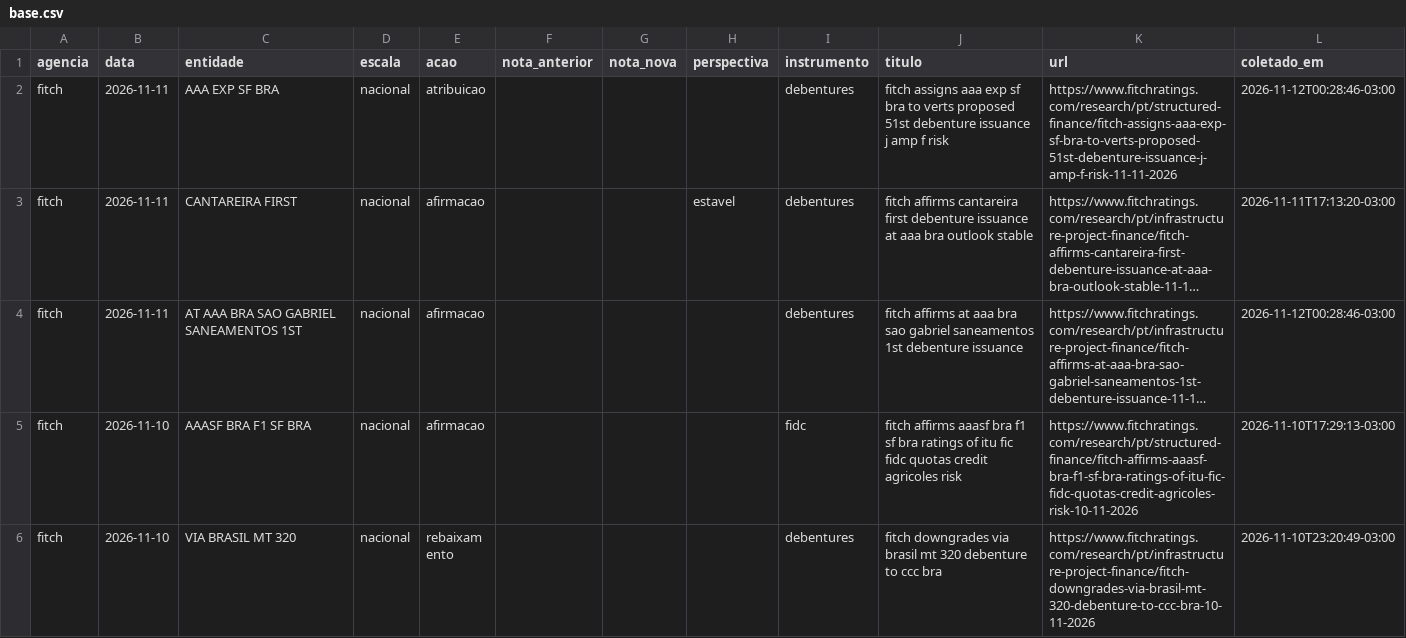
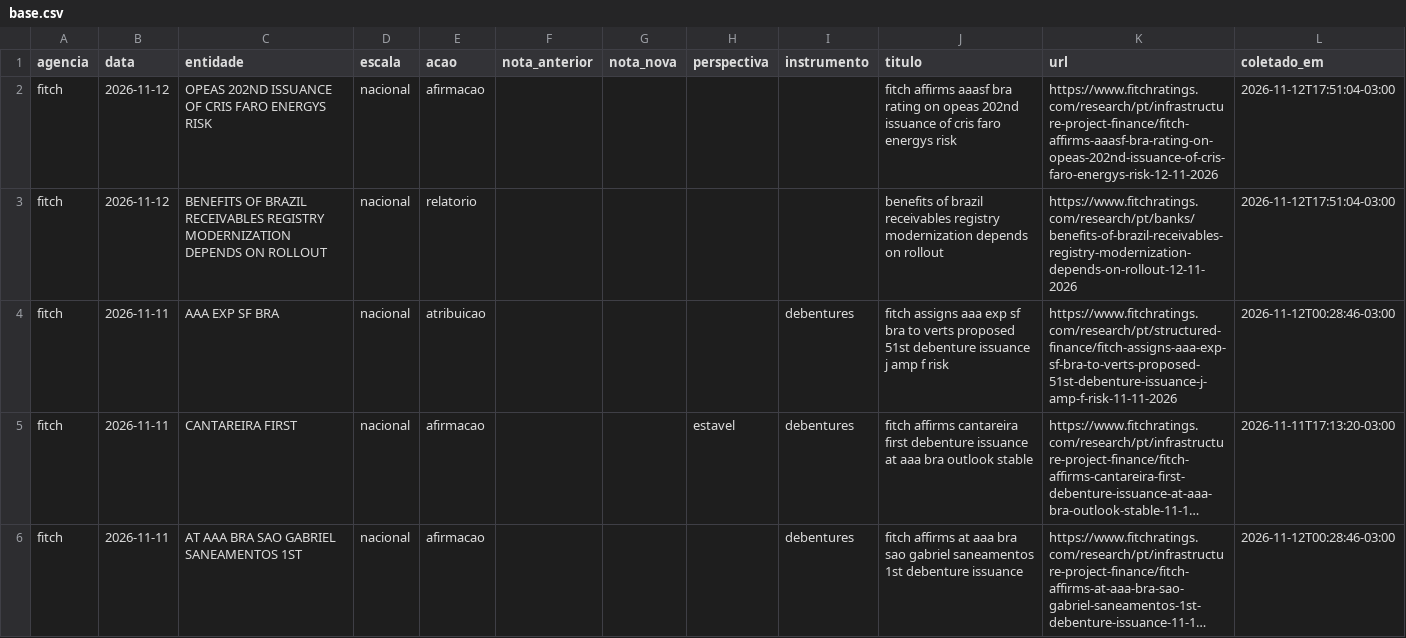
Before and after one commit to rodoso-mcamargo/originacao, a CSV file: dados/ratings_agencias/base.csv, drawn as a sheet; only a part is shown; the shorter side is filled out with more unchanged rows; long unchanged cells end in …; the diff names each change by its address in the sheet, - before the commit and + after, or states it on an @@ line.

```diff
--- a/dados/ratings_agencias/base.csv
+++ b/dados/ratings_agencias/base.csv
+row 2: fitch | 2026-11-12 | OPEAS 202ND ISSUANCE OF CRIS FARO ENERGYS RISK | nacional | afirmacao |  |  |  |  | fitch affirms aaasf bra rating on opeas 202nd issuance of cris faro energys risk | https://www.fitchratings.com/research/pt/infrastructure-project-finance/fitch-affirms-aaasf-bra-rating-on-opeas-202nd-issuance-of-cris-faro-energys-risk-12-11-2026 | 2026-11-12T17:51:04-03:00
+row 3: fitch | 2026-11-12 | BENEFITS OF BRAZIL RECEIVABLES REGISTRY MODERNIZATION DEPENDS ON ROLLOUT | nacional | relatorio |  |  |  |  | benefits of brazil receivables registry modernization depends on rollout | https://www.fitchratings.com/research/pt/banks/benefits-of-brazil-receivables-registry-modernization-depends-on-rollout-12-11-2026 | 2026-11-12T17:51:04-03:00
```
Also changed, not shown: 2 other files.
